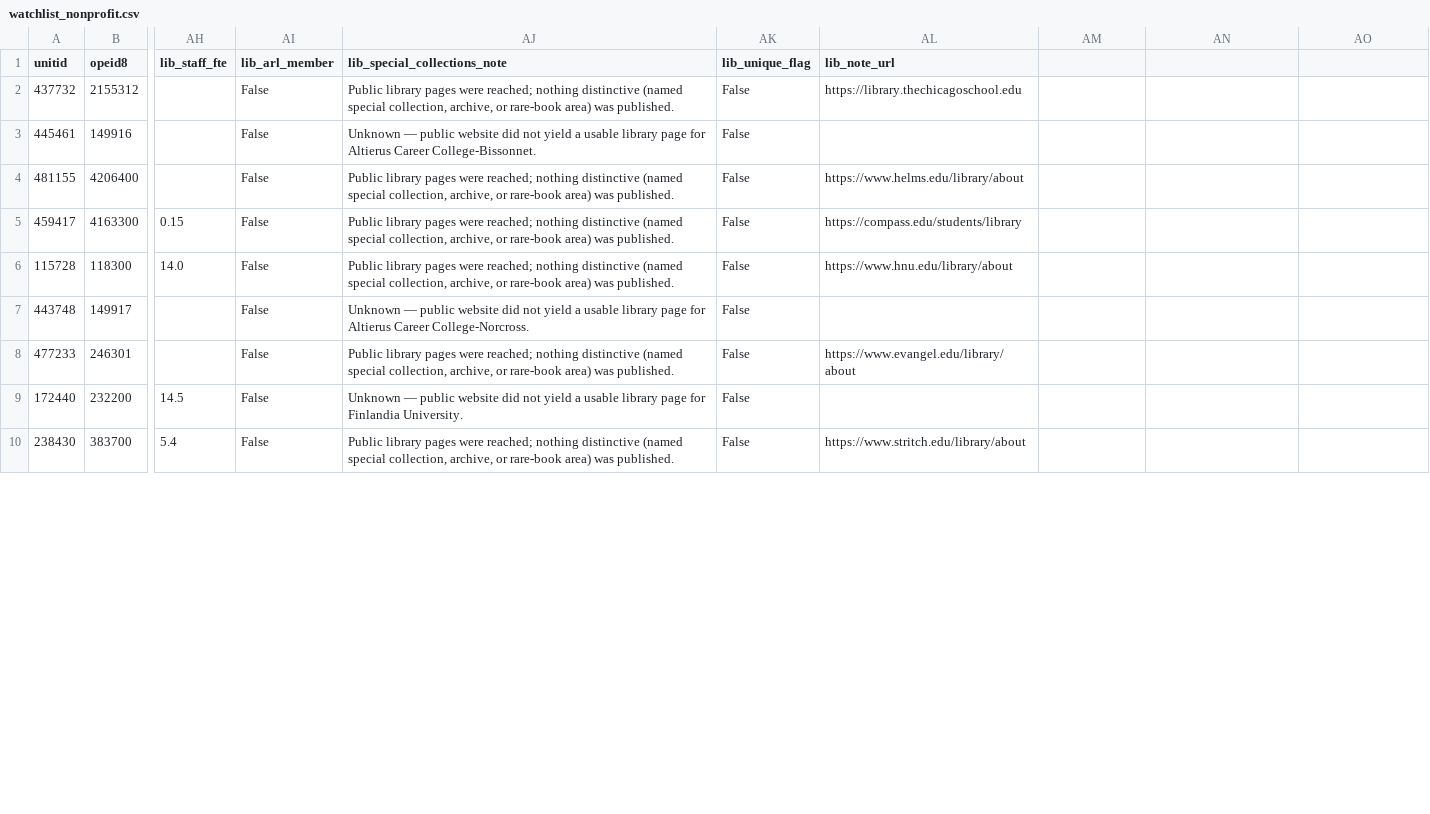
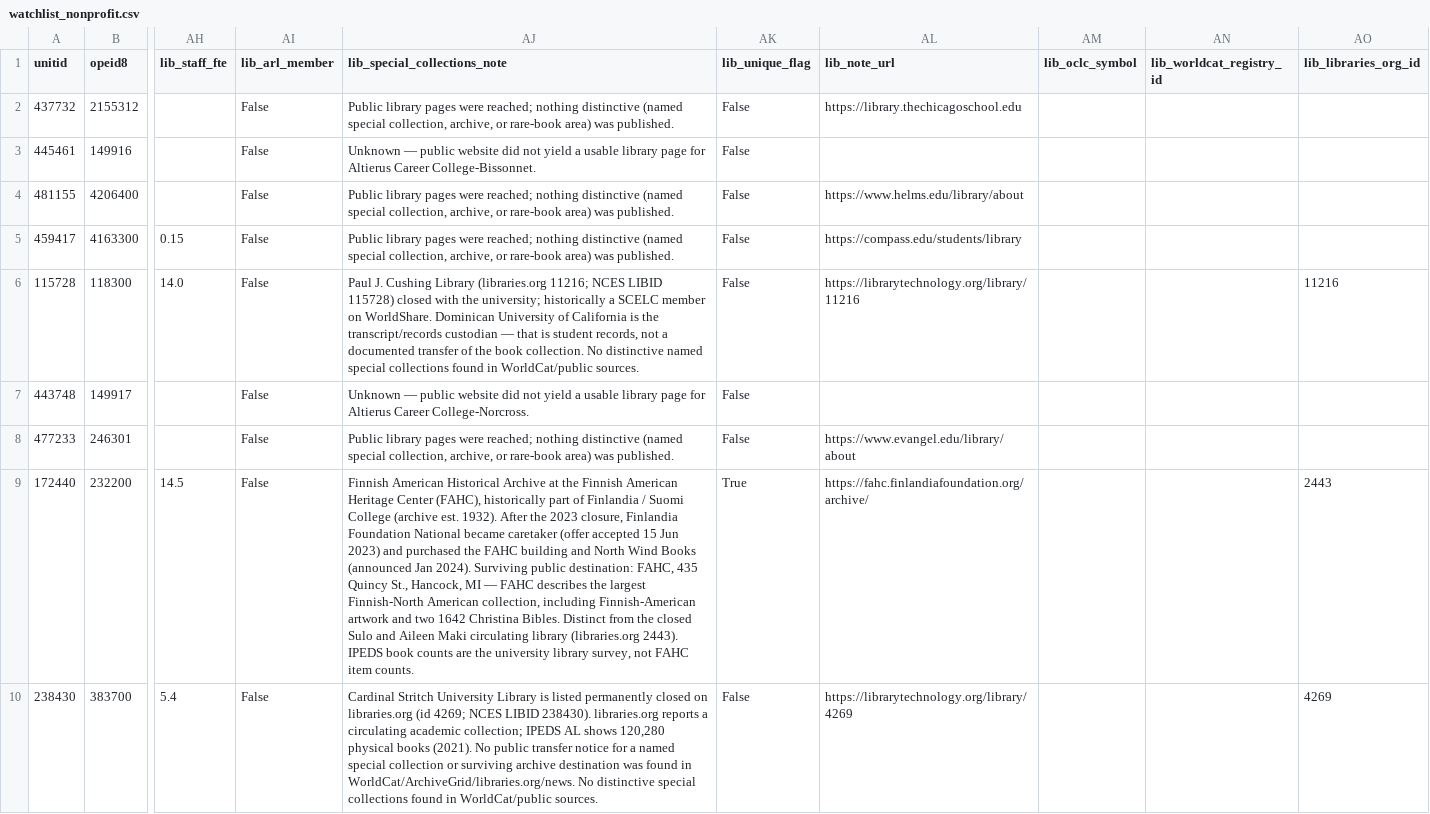
Before and after one commit to atnickallen/college-closure-early-warning, a CSV file: outputs/watchlist_nonprofit.csv, drawn as a sheet; only a part is shown, gaps mark what is left out; the diff covers the shown part only; the diff names each change by its address in the sheet, - before the commit and + after, or states it on an @@ line.

```diff
--- a/outputs/watchlist_nonprofit.csv
+++ b/outputs/watchlist_nonprofit.csv
-AM1: (empty)
+AM1: lib_oclc_symbol
-AN1: (empty)
+AN1: lib_worldcat_registry_id
-AO1: (empty)
+AO1: lib_libraries_org_id
-AJ6 (lib_special_collections_note): Public library pages were reached; nothing distinctive (named special collection, archive, or rare-book area) was published.
+AJ6 (lib_special_collections_note): Paul J. Cushing Library (libraries.org 11216; NCES LIBID 115728) closed with the university; historically a SCELC member on WorldShare. Dominican University of California is the transcript/records custodian — that is student records, not a documented transfer of the book collection. No distinctive named special collections found in WorldCat/public sources.
-AL6 (lib_note_url): https://www.hnu.edu/library/about
+AL6 (lib_note_url): https://librarytechnology.org/library/11216
-AO6 (lib_libraries_org_id): (empty)
+AO6 (lib_libraries_org_id): 11216
-AJ9 (lib_special_collections_note): Unknown — public website did not yield a usable library page for Finlandia University.
+AJ9 (lib_special_collections_note): Finnish American Historical Archive at the Finnish American Heritage Center (FAHC), historically part of Finlandia / Suomi College (archive est. 1932). After the 2023 closure, Finlandia Foundation National became caretaker (offer accepted 15 Jun 2023) and purchased the FAHC building and North Wind Books (announced Jan 2024). Surviving public destination: FAHC, 435 Quincy St., Hancock, MI — FAHC describes the largest Finnish-North American collection, including Finnish-American artwork and two 1642 Christina Bibles. Distinct from the closed Sulo and Aileen Maki circulating library (libraries.org 2443). IPEDS book counts are the university library survey, not FAHC item counts.
-AK9 (lib_unique_flag): False
+AK9 (lib_unique_flag): True
-AL9 (lib_note_url): (empty)
+AL9 (lib_note_url): https://fahc.finlandiafoundation.org/archive/
-AO9 (lib_libraries_org_id): (empty)
+AO9 (lib_libraries_org_id): 2443
-AJ10 (lib_special_collections_note): Public library pages were reached; nothing distinctive (named special collection, archive, or rare-book area) was published.
+AJ10 (lib_special_collections_note): Cardinal Stritch University Library is listed permanently closed on libraries.org (id 4269; NCES LIBID 238430). libraries.org reports a circulating academic collection; IPEDS AL shows 120,280 physical books (2021). No public transfer notice for a named special collection or surviving archive destination was found in WorldCat/ArchiveGrid/libraries.org/news. No distinctive special collections found in WorldCat/public sources.
-AL10 (lib_note_url): https://www.stritch.edu/library/about
+AL10 (lib_note_url): https://librarytechnology.org/library/4269
-AO10 (lib_libraries_org_id): (empty)
+AO10 (lib_libraries_org_id): 4269
```
Also changed, not shown: 15 edited cells elsewhere in this file, outputs/libraries_top50.csv, outputs/watchlist.csv, 5 other files.
